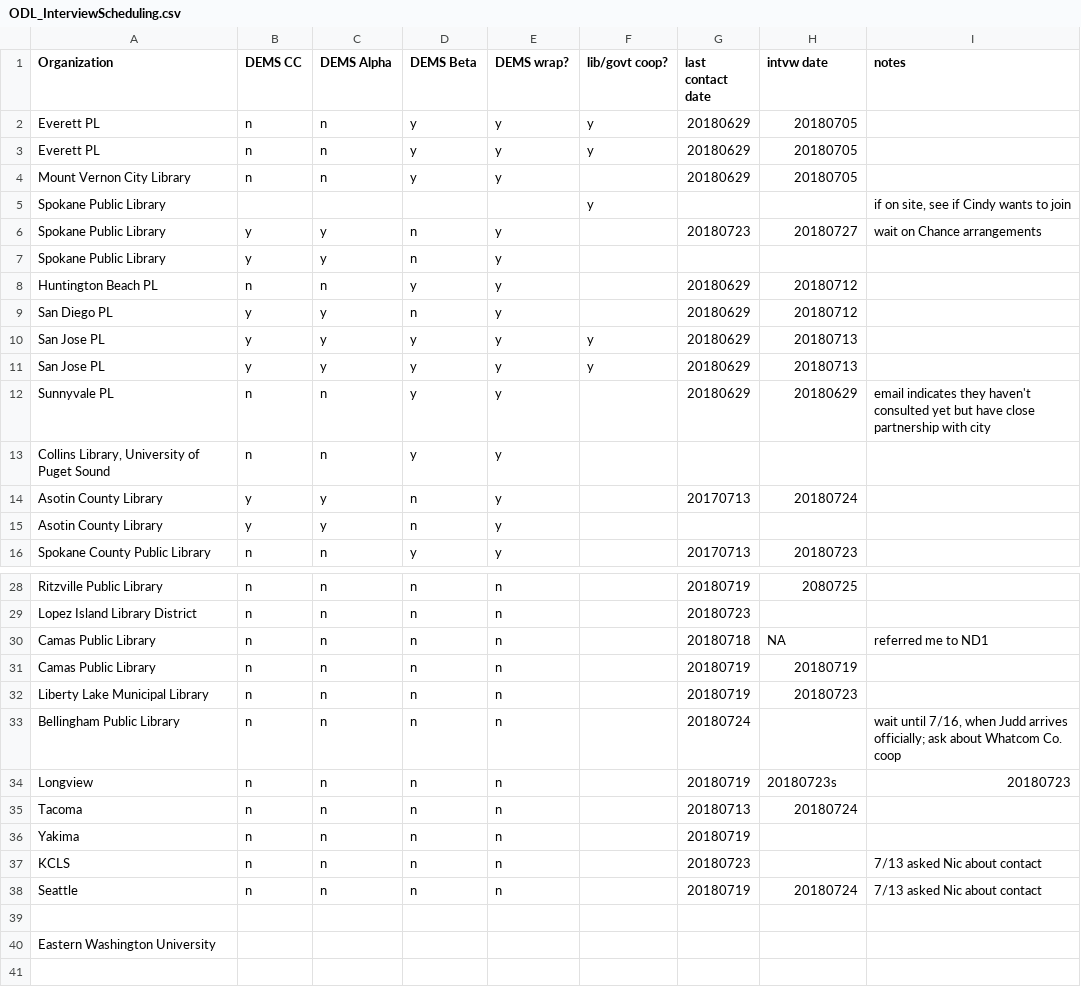
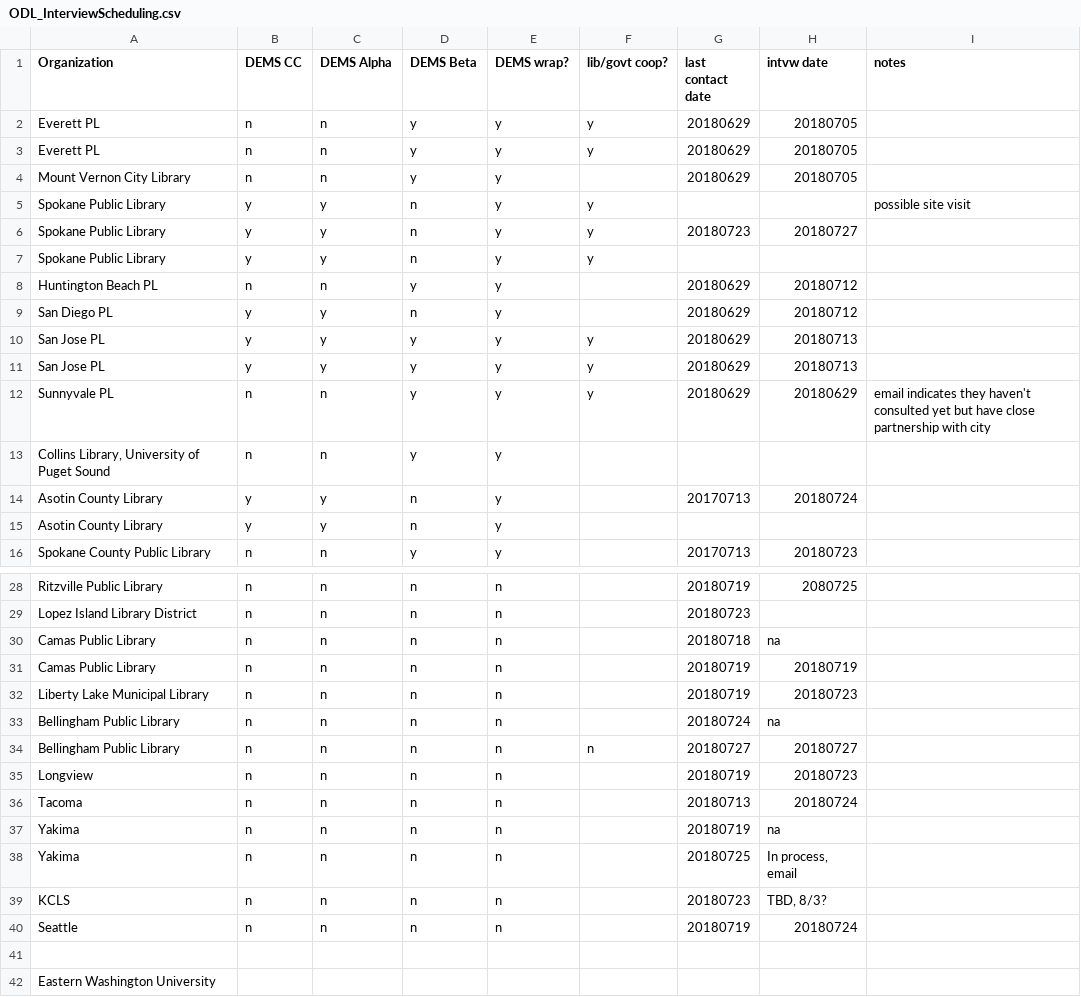
Before and after one commit to OpenDataLiteracy/WA-State-Library-2018, a CSV file: EnvironmentalScan/ODL_InterviewScheduling.csv, drawn as a sheet; only a part is shown, gaps mark what is left out.

Commit message:
Update working documents, add interview notes

```diff
--- a/EnvironmentalScan/ODL_InterviewScheduling.csv
+++ b/EnvironmentalScan/ODL_InterviewScheduling.csv
@@ -4,5 +4,5 @@ Everett PL,n,n,y,y,y,20180629,20180705,
 Mount Vernon City Library,n,n,y,y,,20180629,20180705,
-Spokane Public Library,,,,,y,,,"if on site, see if Cindy wants to join"
-Spokane Public Library,y,y,n,y,,20180723,20180727,wait on Chance arrangements
-Spokane Public Library,y,y,n,y,,,,
+Spokane Public Library,y,y,n,y,y, ,,possible site visit
+Spokane Public Library,y,y,n,y,y,20180723,20180727,
+Spokane Public Library,y,y,n,y,y, ,,
 Huntington Beach PL,n,n,y,y,,20180629,20180712,
@@ -11,3 +11,3 @@ San Jose PL,y,y,y,y,y,20180629,20180713,
 San Jose PL,y,y,y,y ,y,20180629,20180713,
-Sunnyvale PL,n,n,y,y, ,20180629,20180629,email indicates they haven't consulted yet but have close partnership with city
+Sunnyvale PL,n,n,y,y,y,20180629,20180629,email indicates they haven't consulted yet but have close partnership with city
 "Collins Library, University of Puget Sound",n,n,y,y ,,,,
@@ -29,11 +29,13 @@ Ritzville Public Library,n,n,n,n,,20180719,2080725,
 Lopez Island Library District,n,n,n,n,,20180723, ,
-Camas Public Library,n,n,n,n,,20180718,NA,referred me to ND1
+Camas Public Library,n,n,n,n,,20180718,na,
 Camas Public Library,n,n,n,n,,20180719,20180719,
 Liberty Lake Municipal Library,n,n,n,n,,20180719,20180723,
-Bellingham Public Library,n,n,n,n,,20180724, ,"wait until 7/16, when Judd arrives officially; ask about Whatcom Co. coop"
-Longview,n,n,n,n,,20180719,20180723s,20180723
+Bellingham Public Library,n,n,n,n,,20180724,na,
+Bellingham Public Library,n,n,n,n,n,20180727,20180727,
+Longview,n,n,n,n,,20180719,20180723,
 Tacoma,n,n,n,n,,20180713,20180724,
-Yakima,n,n,n,n,,20180719, ,
-KCLS,n,n,n,n,,20180723,,7/13 asked Nic about contact
-Seattle,n,n,n,n,,20180719,20180724,7/13 asked Nic about contact
+Yakima,n,n,n,n,,20180719,na,
+Yakima,n,n,n,n,,20180725,"In process, email",
+KCLS,n,n,n,n,,20180723,"TBD, 8/3?",
+Seattle,n,n,n,n,,20180719,20180724,
 ,,,,,,,,
```
Also changed, not shown: 3 other files.
